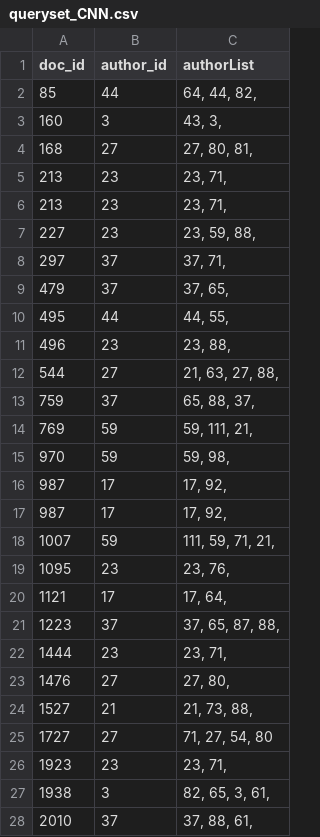
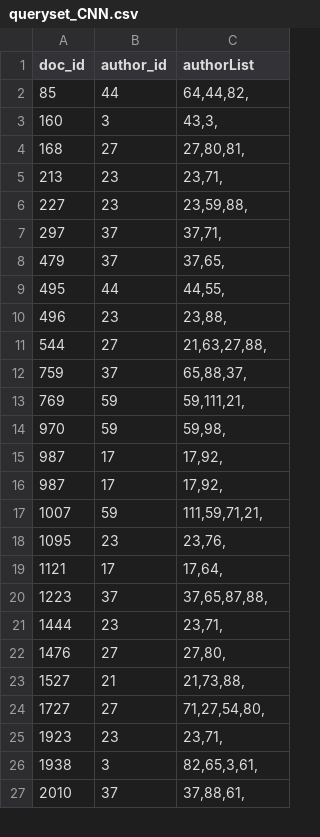
Before and after one commit to Ninad998/deepstylometry-python, a CSV file: fyp/ipynb/queryset_CNN.csv, drawn as a sheet; only a part is shown; the diff covers the shown part only.

Commit message:
Query list refreshed

```diff
--- a/fyp/ipynb/queryset_CNN.csv
+++ b/fyp/ipynb/queryset_CNN.csv
@@ -1,28 +1,27 @@
 doc_id,author_id,authorList
-85,44,"64, 44, 82, "
-160,3,"43, 3, "
-168,27,"27, 80, 81, "
-213,23,"23, 71, "
-213,23,"23, 71, "
-227,23,"23, 59, 88, "
-297,37,"37, 71, "
-479,37,"37, 65, "
-495,44,"44, 55, "
-496,23,"23, 88, "
-544,27,"21, 63, 27, 88, "
-759,37,"65, 88, 37, "
-769,59,"59, 111, 21, "
-970,59,"59, 98, "
-987,17,"17, 92, "
-987,17,"17, 92, "
-1007,59,"111, 59, 71, 21, "
-1095,23,"23, 76, "
-1121,17,"17, 64, "
-1223,37,"37, 65, 87, 88, "
-1444,23,"23, 71, "
-1476,27,"27, 80, "
-1527,21,"21, 73, 88, "
-1727,27,"71, 27, 54, 80"
-1923,23,"23, 71, "
-1938,3,"82, 65, 3, 61, "
-2010,37,"37, 88, 61, "
+85,44,"64,44,82,"
+160,3,"43,3,"
+168,27,"27,80,81,"
+213,23,"23,71,"
+227,23,"23,59,88,"
+297,37,"37,71,"
+479,37,"37,65,"
+495,44,"44,55,"
+496,23,"23,88,"
+544,27,"21,63,27,88,"
+759,37,"65,88,37,"
+769,59,"59,111,21,"
+970,59,"59,98,"
+987,17,"17,92,"
+987,17,"17,92,"
+1007,59,"111,59,71,21,"
+1095,23,"23,76,"
+1121,17,"17,64,"
+1223,37,"37,65,87,88,"
+1444,23,"23,71,"
+1476,27,"27,80,"
+1527,21,"21,73,88,"
+1727,27,"71,27,54,80,"
+1923,23,"23,71,"
+1938,3,"82,65,3,61,"
+2010,37,"37,88,61,"
```
Also changed, not shown: 7 edited cells elsewhere in this file.
